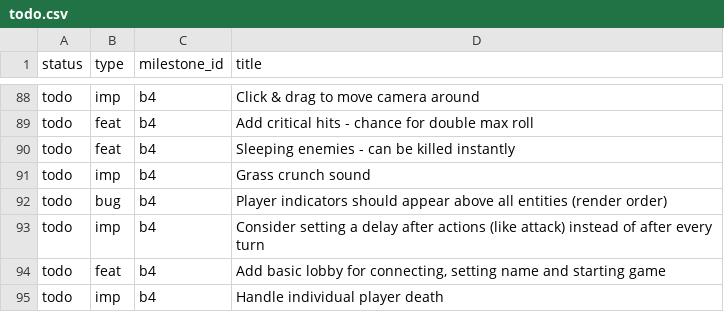
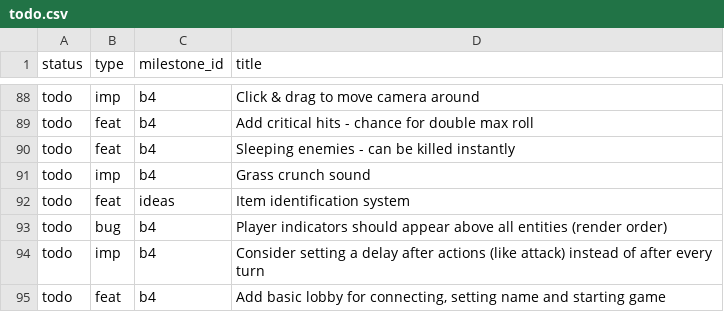
Before and after one commit to jordwest/prism, a CSV file: docs/todo.csv, drawn as a sheet; only a part is shown, gaps mark what is left out; the shorter side is filled out with more unchanged rows; the diff names each change by its address in the sheet, - before the commit and + after, or states it on an @@ line.

Commit message:
item and container system backend is basically done

```diff
--- a/docs/todo.csv
+++ b/docs/todo.csv
+row 92: todo | feat | ideas | Item identification system
```
Also changed, not shown: 20 other files.
